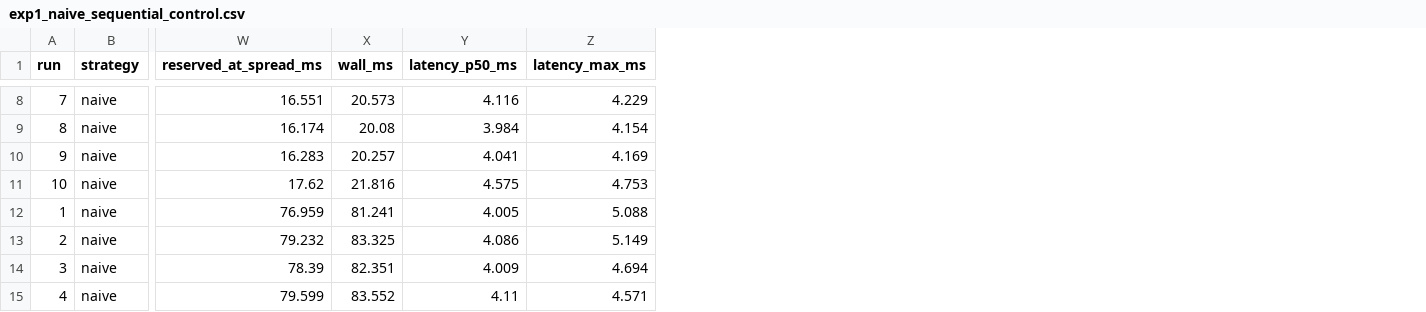
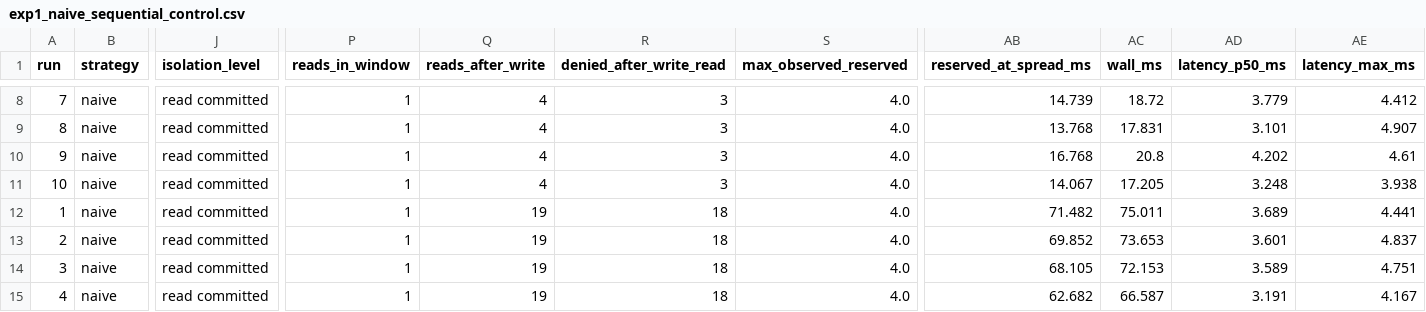
Before and after one commit to amit93566/concur-ledger, a CSV file: results/exp1_naive_sequential_control.csv, drawn as a sheet; only a part is shown, gaps mark what is left out; addresses are those after the commit; the diff covers the shown part only; the diff names each change by its address in the sheet, - before the commit and + after, or states it on an @@ line.

```diff
--- a/results/exp1_naive_sequential_control.csv
+++ b/results/exp1_naive_sequential_control.csv
+column J (isolation_level), rows 8-15: all read committed
+column P (reads_in_window), rows 8-15: all 1
+column Q (reads_after_write), rows 8-15: 4 | 4 | 4 | 4 | 19 | 19 | 19 | 19
+column R (denied_after_write_read), rows 8-15: 3 | 3 | 3 | 3 | 18 | 18 | 18 | 18
+column S (max_observed_reserved), rows 8-15: all 4.0
-AB8 (reserved_at_spread_ms): 16.551
+AB8 (reserved_at_spread_ms): 14.739
-AC8 (wall_ms): 20.573
+AC8 (wall_ms): 18.72
-AD8 (latency_p50_ms): 4.116
+AD8 (latency_p50_ms): 3.779
-AE8 (latency_max_ms): 4.229
+AE8 (latency_max_ms): 4.412
-AB9 (reserved_at_spread_ms): 16.174
+AB9 (reserved_at_spread_ms): 13.768
-AC9 (wall_ms): 20.08
+AC9 (wall_ms): 17.831
-AD9 (latency_p50_ms): 3.984
+AD9 (latency_p50_ms): 3.101
-AE9 (latency_max_ms): 4.154
+AE9 (latency_max_ms): 4.907
-AB10 (reserved_at_spread_ms): 16.283
+AB10 (reserved_at_spread_ms): 16.768
-AC10 (wall_ms): 20.257
+AC10 (wall_ms): 20.8
-AD10 (latency_p50_ms): 4.041
+AD10 (latency_p50_ms): 4.202
-AE10 (latency_max_ms): 4.169
+AE10 (latency_max_ms): 4.61
-AB11 (reserved_at_spread_ms): 17.62
+AB11 (reserved_at_spread_ms): 14.067
-AC11 (wall_ms): 21.816
+AC11 (wall_ms): 17.205
-AD11 (latency_p50_ms): 4.575
+AD11 (latency_p50_ms): 3.248
-AE11 (latency_max_ms): 4.753
+AE11 (latency_max_ms): 3.938
-AB12 (reserved_at_spread_ms): 76.959
+AB12 (reserved_at_spread_ms): 71.482
-AC12 (wall_ms): 81.241
+AC12 (wall_ms): 75.011
-AD12 (latency_p50_ms): 4.005
+AD12 (latency_p50_ms): 3.689
-AE12 (latency_max_ms): 5.088
+AE12 (latency_max_ms): 4.441
-AB13 (reserved_at_spread_ms): 79.232
+AB13 (reserved_at_spread_ms): 69.852
-AC13 (wall_ms): 83.325
+AC13 (wall_ms): 73.653
-AD13 (latency_p50_ms): 4.086
+AD13 (latency_p50_ms): 3.601
-AE13 (latency_max_ms): 5.149
+AE13 (latency_max_ms): 4.837
-AB14 (reserved_at_spread_ms): 78.39
+AB14 (reserved_at_spread_ms): 68.105
-AC14 (wall_ms): 82.351
+AC14 (wall_ms): 72.153
-AD14 (latency_p50_ms): 4.009
+AD14 (latency_p50_ms): 3.589
-AE14 (latency_max_ms): 4.694
+AE14 (latency_max_ms): 4.751
-AB15 (reserved_at_spread_ms): 79.599
+AB15 (reserved_at_spread_ms): 62.682
-AC15 (wall_ms): 83.552
+AC15 (wall_ms): 66.587
-AD15 (latency_p50_ms): 4.11
+AD15 (latency_p50_ms): 3.191
-AE15 (latency_max_ms): 4.571
+AE15 (latency_max_ms): 4.167
```
Also changed, not shown: 48 edited cells elsewhere in this file, results/exp1_naive_vs_n.csv, results/exp2_atomic_vs_n.csv, 18 other files.
